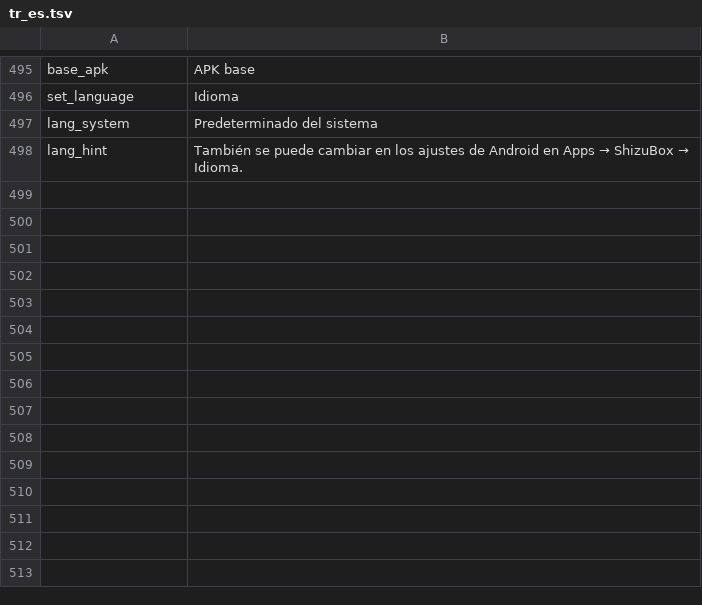
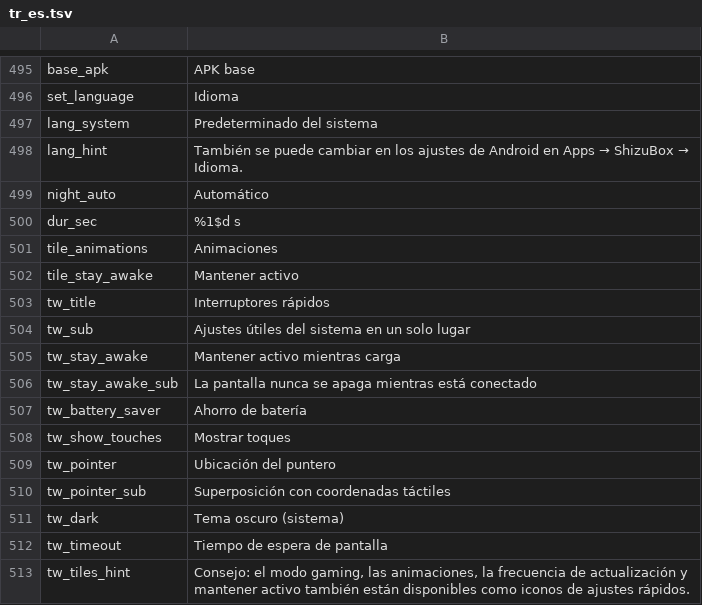
Before and after one commit to jackderganove-sudo/ShizuBox, a TSV file: tools/i18n/tr_es.tsv, drawn as a sheet; only a part is shown, gaps mark what is left out; the diff names each change by its address in the sheet, - before the commit and + after, or states it on an @@ line.

```diff
--- a/tools/i18n/tr_es.tsv
+++ b/tools/i18n/tr_es.tsv
+row 499: night_auto | Automático
+row 500: dur_sec | %1$d s
+row 501: tile_animations | Animaciones
+row 502: tile_stay_awake | Mantener activo
+row 503: tw_title | Interruptores rápidos
+row 504: tw_sub | Ajustes útiles del sistema en un solo lugar
+row 505: tw_stay_awake | Mantener activo mientras carga
+row 506: tw_stay_awake_sub | La pantalla nunca se apaga mientras está conectado
+row 507: tw_battery_saver | Ahorro de batería
+row 508: tw_show_touches | Mostrar toques
+row 509: tw_pointer | Ubicación del puntero
+row 510: tw_pointer_sub | Superposición con coordenadas táctiles
+row 511: tw_dark | Tema oscuro (sistema)
+row 512: tw_timeout | Tiempo de espera de pantalla
+row 513: tw_tiles_hint | Consejo: el modo gaming, las animaciones, la frecuencia de actualización y mantener activo también están disponibles como iconos de ajustes rápidos.
```
Also changed, not shown: tools/i18n/tr_fr.tsv, tools/i18n/tr_tr.tsv, 20 other files.
